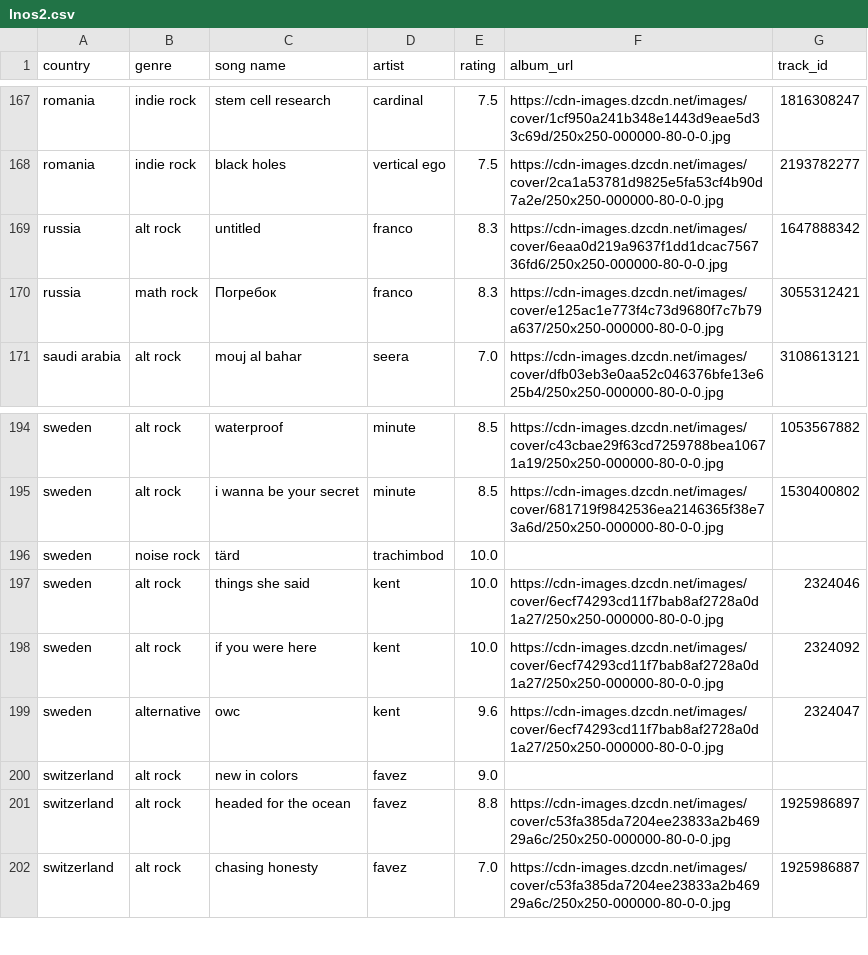
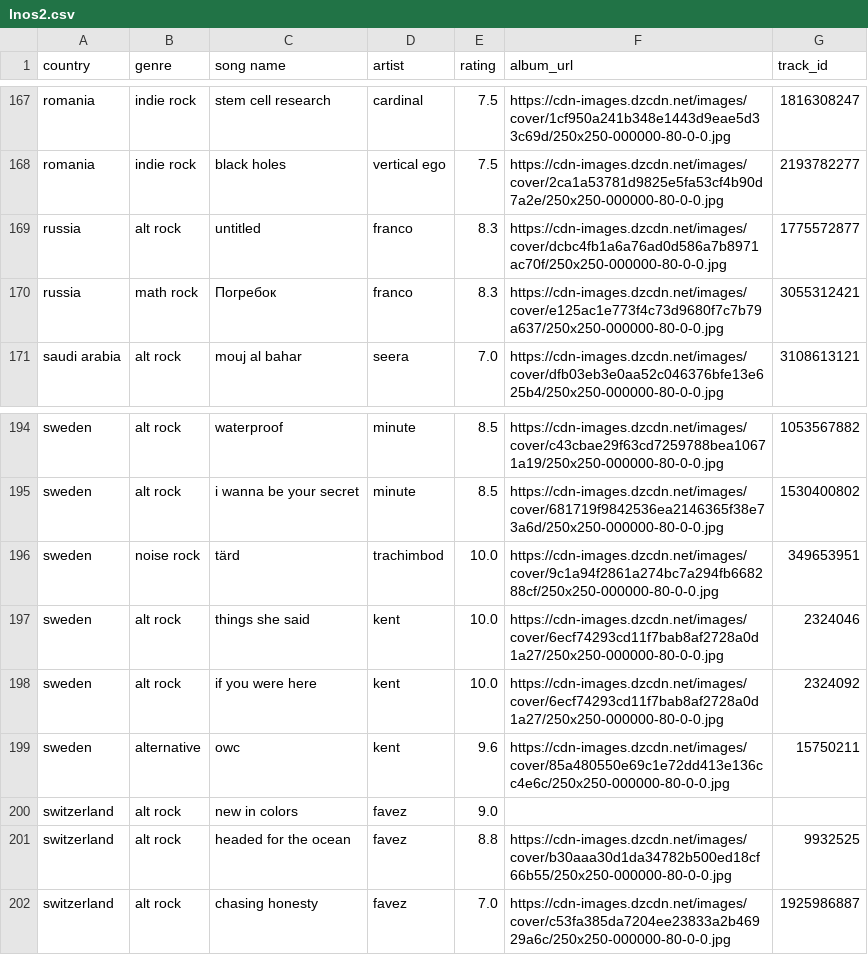
Before and after one commit to saladchalice/Alt-Around-the-World, a CSV file: data/lnos2.csv, drawn as a sheet; only a part is shown, gaps mark what is left out.

```diff
--- a/data/lnos2.csv
+++ b/data/lnos2.csv
@@ -168,3 +168,3 @@ romania,indie rock,stem cell research,cardinal,7.5,https://cdn-images.dzcdn.net/
 romania,indie rock,black holes,vertical ego,7.5,https://cdn-images.dzcdn.net/images/cover/2ca1a53781d9825e5fa53cf4b90d7a2e/250x250-000000-80-0-0.jpg,2193782277
-russia,alt rock,untitled,franco,8.3,https://cdn-images.dzcdn.net/images/cover/6eaa0d219a9637f1dd1dcac756736fd6/250x250-000000-80-0-0.jpg,1647888342
+russia,alt rock,untitled,franco,8.3,https://cdn-images.dzcdn.net/images/cover/dcbc4fb1a6a76ad0d586a7b8971ac70f/250x250-000000-80-0-0.jpg,1775572877
 russia,math rock,Погребок ,franco,8.3,https://cdn-images.dzcdn.net/images/cover/e125ac1e773f4c73d9680f7c7b79a637/250x250-000000-80-0-0.jpg,3055312421
@@ -195,8 +195,8 @@ sweden,alt rock,waterproof,minute,8.5,https://cdn-images.dzcdn.net/images/cover/
 sweden,alt rock,i wanna be your secret,minute,8.5,https://cdn-images.dzcdn.net/images/cover/681719f9842536ea2146365f38e73a6d/250x250-000000-80-0-0.jpg,1530400802
-sweden,noise rock,tärd,trachimbod,10.0,,
+sweden,noise rock,tärd,trachimbod,10.0,https://cdn-images.dzcdn.net/images/cover/9c1a94f2861a274bc7a294fb668288cf/250x250-000000-80-0-0.jpg,349653951
 sweden,alt rock,things she said,kent,10.0,https://cdn-images.dzcdn.net/images/cover/6ecf74293cd11f7bab8af2728a0d1a27/250x250-000000-80-0-0.jpg,2324046
 sweden,alt rock,if you were here,kent,10.0,https://cdn-images.dzcdn.net/images/cover/6ecf74293cd11f7bab8af2728a0d1a27/250x250-000000-80-0-0.jpg,2324092
-sweden,alternative,owc,kent,9.6,https://cdn-images.dzcdn.net/images/cover/6ecf74293cd11f7bab8af2728a0d1a27/250x250-000000-80-0-0.jpg,2324047
+sweden,alternative,owc,kent,9.6,https://cdn-images.dzcdn.net/images/cover/85a480550e69c1e72dd413e136cc4e6c/250x250-000000-80-0-0.jpg,15750211
 switzerland,alt rock,new in colors,favez,9.0,,
-switzerland,alt rock,headed for the ocean,favez,8.8,https://cdn-images.dzcdn.net/images/cover/c53fa385da7204ee23833a2b46929a6c/250x250-000000-80-0-0.jpg,1925986897
+switzerland,alt rock,headed for the ocean,favez,8.8,https://cdn-images.dzcdn.net/images/cover/b30aaa30d1da34782b500ed18cf66b55/250x250-000000-80-0-0.jpg,9932525
 switzerland,alt rock,chasing honesty,favez,7.0,https://cdn-images.dzcdn.net/images/cover/c53fa385da7204ee23833a2b46929a6c/250x250-000000-80-0-0.jpg,1925986887
```
Also changed, not shown: 1 other file.
